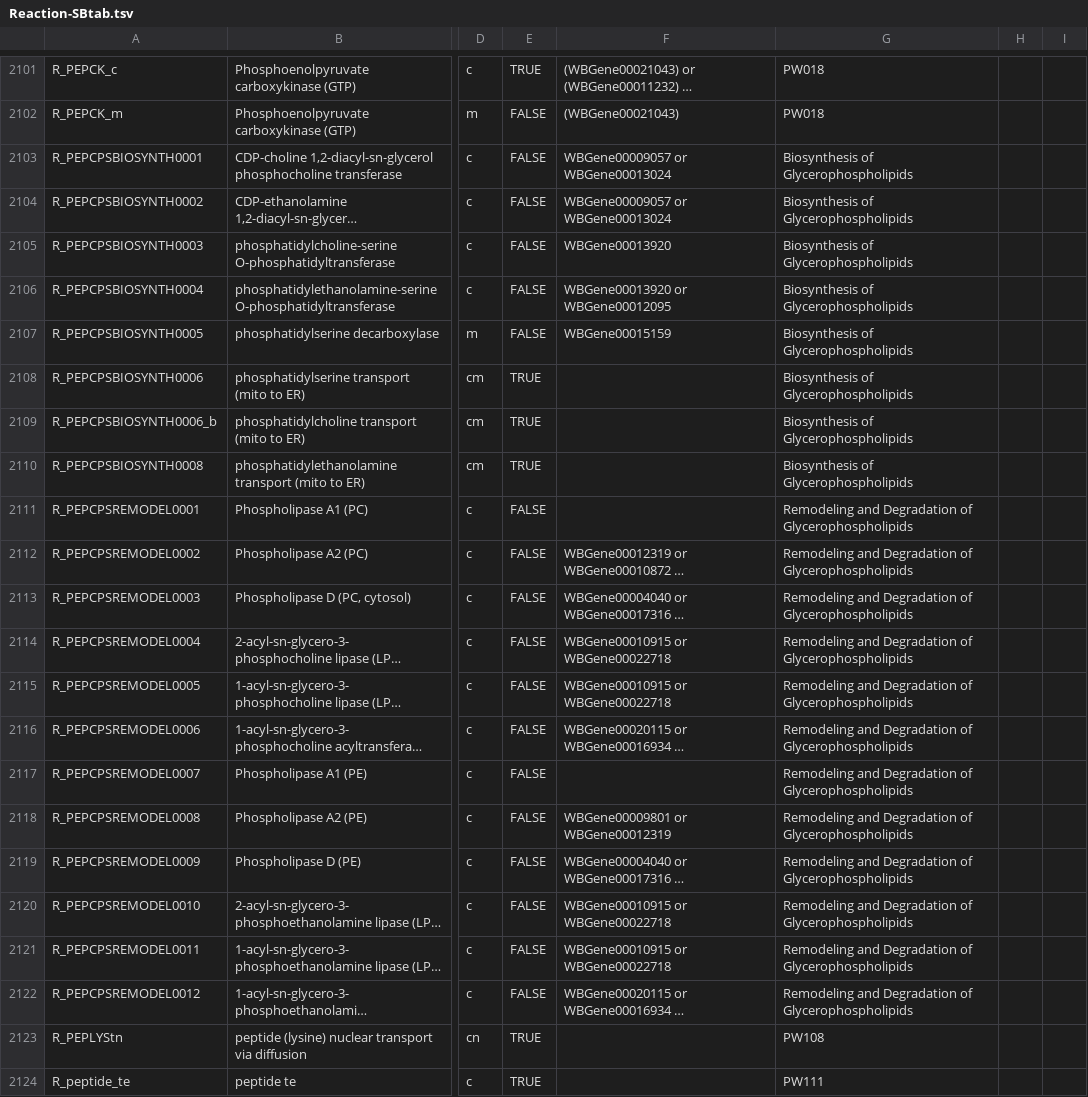
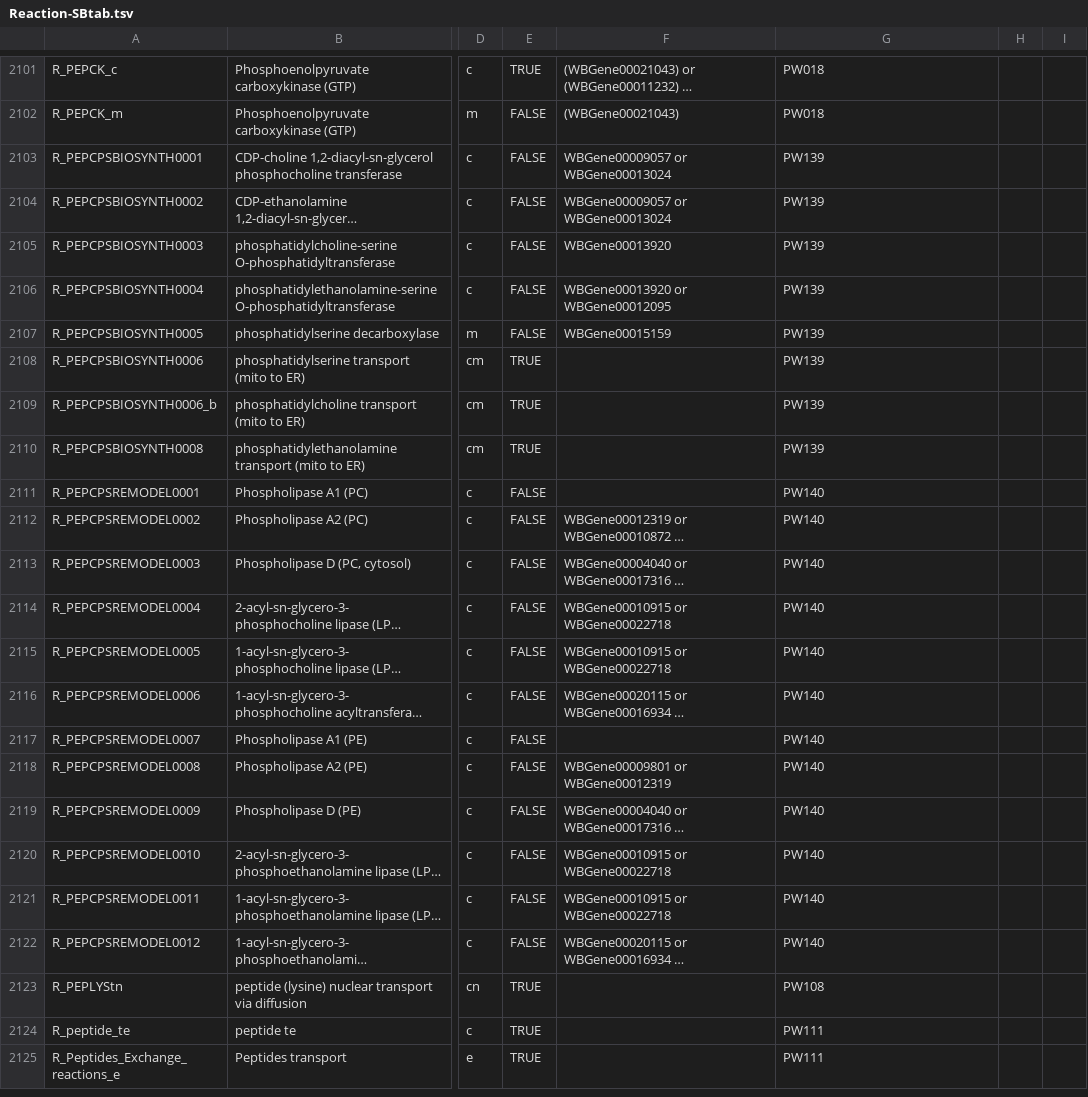
Before and after one commit to wormjam-consortium/wormjam, a TSV file: curation/Reaction-SBtab.tsv, drawn as a sheet; only a part is shown, gaps mark what is left out; the shorter side is filled out with more unchanged rows; long unchanged cells end in …; the diff names each change by its address in the sheet, - before the commit and + after, or states it on an @@ line.

Commit message:
pw definition PEPC biosynth

```diff
--- a/curation/Reaction-SBtab.tsv
+++ b/curation/Reaction-SBtab.tsv
-G2103:G2110: Biosynthesis of Glycerophospholipids
+G2103:G2110: PW139
-G2111:G2122: Remodeling and Degradation of Glycerophospholipids
+G2111:G2122: PW140
```
Also changed, not shown: curation/Pathway-SBtab.tsv.
